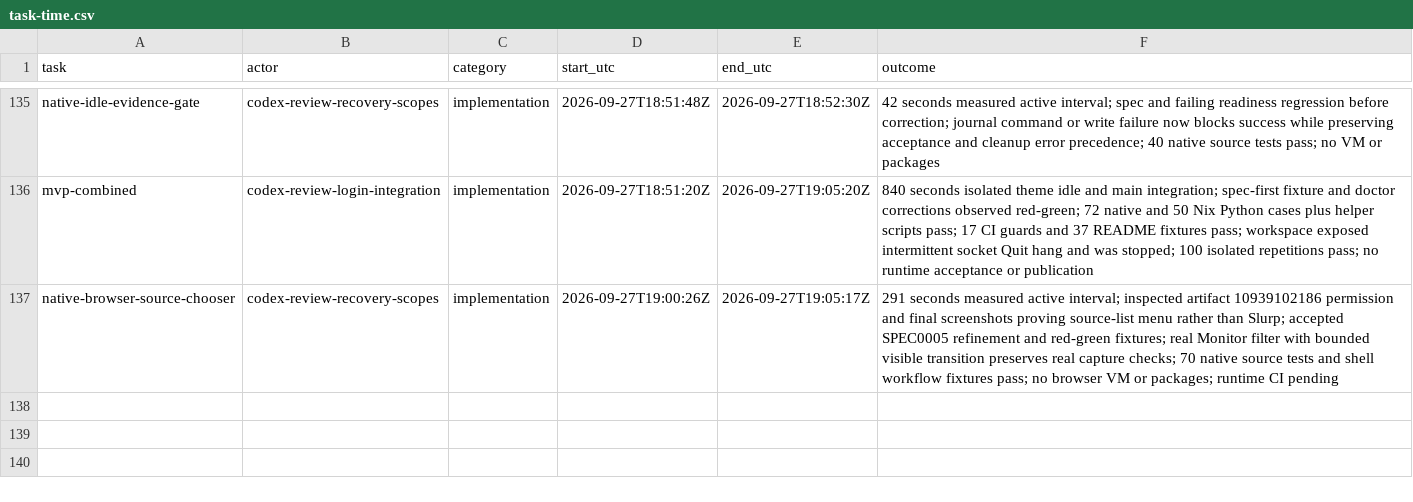
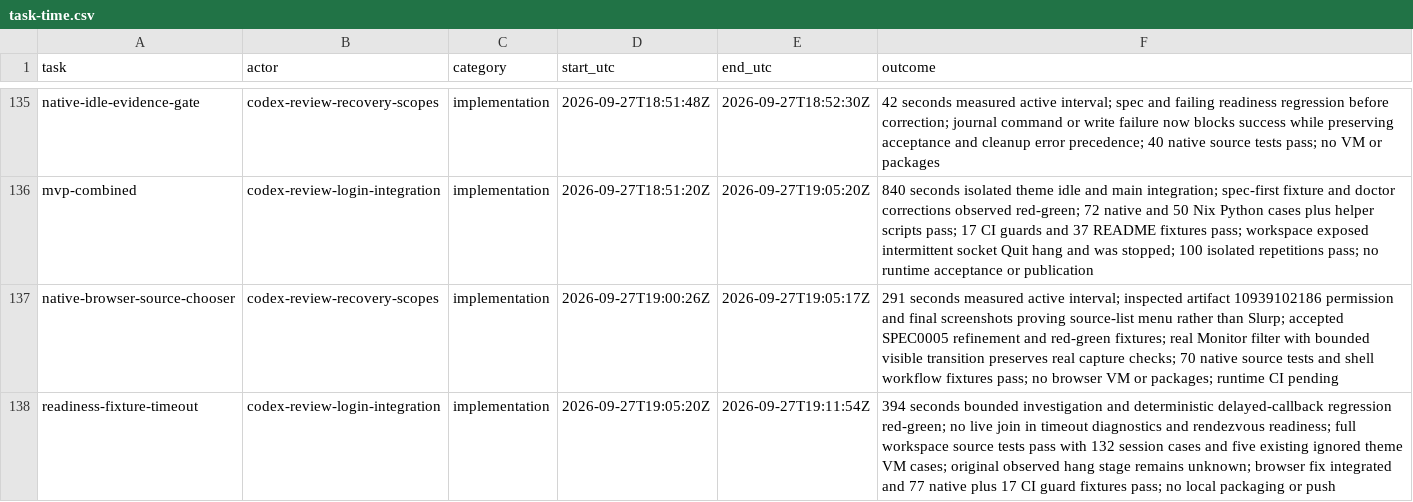
Before and after one commit to Pipeliner/realms-de, a CSV file: docs/task-time.csv, drawn as a sheet; only a part is shown, gaps mark what is left out; the diff names each change by its address in the sheet, - before the commit and + after, or states it on an @@ line.

Commit message:
test(session): bound delayed readiness timeout diagnostics

```diff
--- a/docs/task-time.csv
+++ b/docs/task-time.csv
+row 138: readiness-fixture-timeout | codex-review-login-integration | implementation | 2026-09-27T19:05:20Z | 2026-09-27T19:11:54Z | 394 seconds bounded investigation and deterministic delayed-callback regression red-green; no live join in timeout diagnostics and rendezvous readiness; full workspace source tests pass with 132 session cases and five existing ignored theme VM cases; original observed hang stage remains unknown; browser fix integrated and 77 native plus 17 CI guard fixtures pass; no local packaging or push
```
Also changed, not shown: 2 other files.
